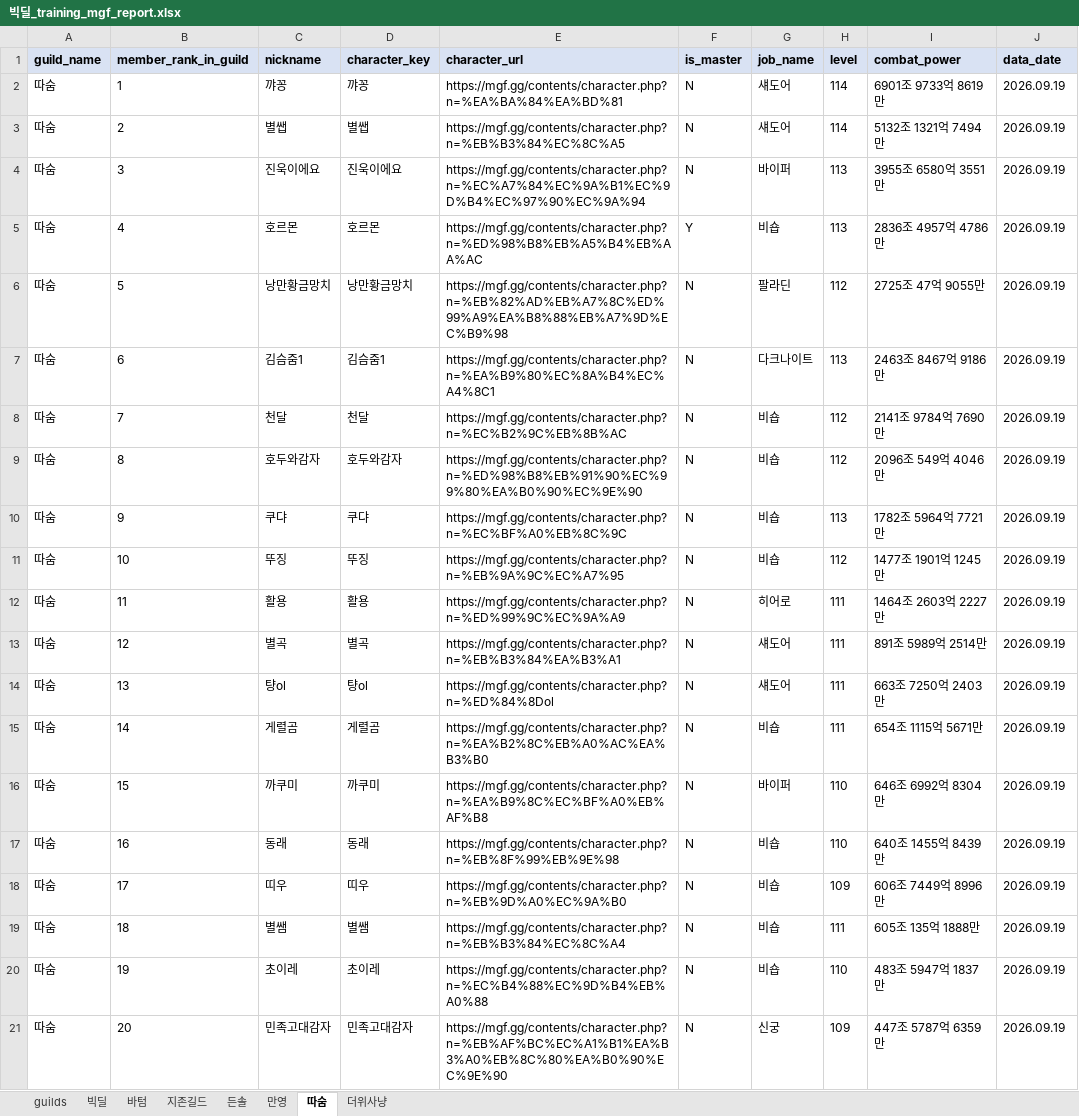
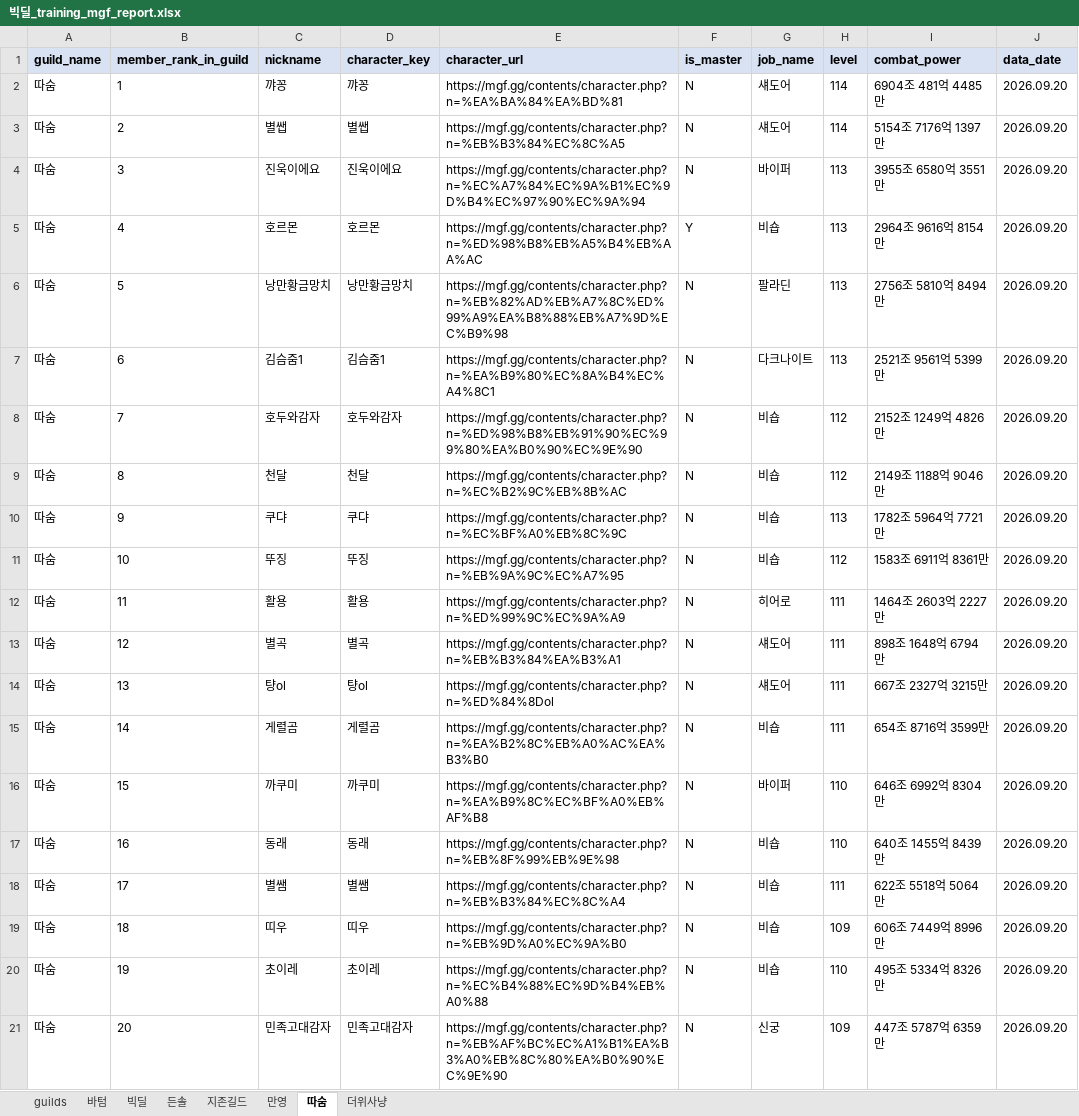
Before and after one commit to pogas/mgf_guild_match, an Excel workbook: reports/빅딜/빅딜_training_mgf_report.xlsx, sheet 따숨, drawn as a sheet; only a part is shown; values as stored, in another font and other column widths than the file's, no borders; the diff covers the shown part only; the diff names each change by its address in the sheet, - before the commit and + after, or states it on an @@ line.

```diff
--- a/reports/빅딜/빅딜_training_mgf_report.xlsx (sheet 따숨)
+++ b/reports/빅딜/빅딜_training_mgf_report.xlsx (sheet 따숨)
@@ sheet tab order changed: guilds | 바텀 | 빅딜 | 든솔 | 지존길드 | 만영 | 따숨 | 더위사냥 @@
-I2 (combat_power): 6901조 9733억 8619만
+I2 (combat_power): 6904조 481억 4485만
-J2:J21 (data_date): 2026.09.19
+J2:J21 (data_date): 2026.09.20
-I3 (combat_power): 5132조 1321억 7494만
+I3 (combat_power): 5154조 7176억 1397만
-I5 (combat_power): 2836조 4957억 4786만
+I5 (combat_power): 2964조 9616억 8154만
-H6 (level): 112
+H6 (level): 113
-I6 (combat_power): 2725조 47억 9055만
+I6 (combat_power): 2756조 5810억 8494만
-I7 (combat_power): 2463조 8467억 9186만
+I7 (combat_power): 2521조 9561억 5399만
-C8 (nickname): 천달
+C8 (nickname): 호두와감자
-D8 (character_key): 천달
+D8 (character_key): 호두와감자
-E8 (character_url): https://mgf.gg/contents/character.php?n=%EC%B2%9C%EB%8B%AC
+E8 (character_url): https://mgf.gg/contents/character.php?n=%ED%98%B8%EB%91%90%EC%99%80%EA%B0%90%EC%9E%90
-I8 (combat_power): 2141조 9784억 7690만
+I8 (combat_power): 2152조 1249억 4826만
-C9 (nickname): 호두와감자
+C9 (nickname): 천달
-D9 (character_key): 호두와감자
+D9 (character_key): 천달
-E9 (character_url): https://mgf.gg/contents/character.php?n=%ED%98%B8%EB%91%90%EC%99%80%EA%B0%90%EC%9E%90
+E9 (character_url): https://mgf.gg/contents/character.php?n=%EC%B2%9C%EB%8B%AC
-I9 (combat_power): 2096조 549억 4046만
+I9 (combat_power): 2149조 1188억 9046만
-I11 (combat_power): 1477조 1901억 1245만
+I11 (combat_power): 1583조 6911억 8361만
-I13 (combat_power): 891조 5989억 2514만
+I13 (combat_power): 898조 1648억 6794만
-I14 (combat_power): 663조 7250억 2403만
+I14 (combat_power): 667조 2327억 3215만
-I15 (combat_power): 654조 1115억 5671만
+I15 (combat_power): 654조 8716억 3599만
-C18 (nickname): 띠우
+C18 (nickname): 별쌤
-D18 (character_key): 띠우
+D18 (character_key): 별쌤
-E18 (character_url): https://mgf.gg/contents/character.php?n=%EB%9D%A0%EC%9A%B0
+E18 (character_url): https://mgf.gg/contents/character.php?n=%EB%B3%84%EC%8C%A4
-H18 (level): 109
+H18 (level): 111
-I18 (combat_power): 606조 7449억 8996만
+I18 (combat_power): 622조 5518억 5064만
-C19 (nickname): 별쌤
+C19 (nickname): 띠우
-D19 (character_key): 별쌤
+D19 (character_key): 띠우
-E19 (character_url): https://mgf.gg/contents/character.php?n=%EB%B3%84%EC%8C%A4
+E19 (character_url): https://mgf.gg/contents/character.php?n=%EB%9D%A0%EC%9A%B0
-H19 (level): 111
+H19 (level): 109
-I19 (combat_power): 605조 135억 1888만
+I19 (combat_power): 606조 7449억 8996만
-I20 (combat_power): 483조 5947억 1837만
+I20 (combat_power): 495조 5334억 8326만
```
Also changed, not shown: 40 edited cells elsewhere in this sheet, sheet 더위사냥, sheet 든솔, sheet 지존길드, sheet guilds, sheet 빅딜, sheet 만영, 1 more sheet, reports/빅딜/빅딜_league_mgf_report.xlsx, reports/셀린느/셀린느_league_mgf_report.xlsx, 34 other files.
